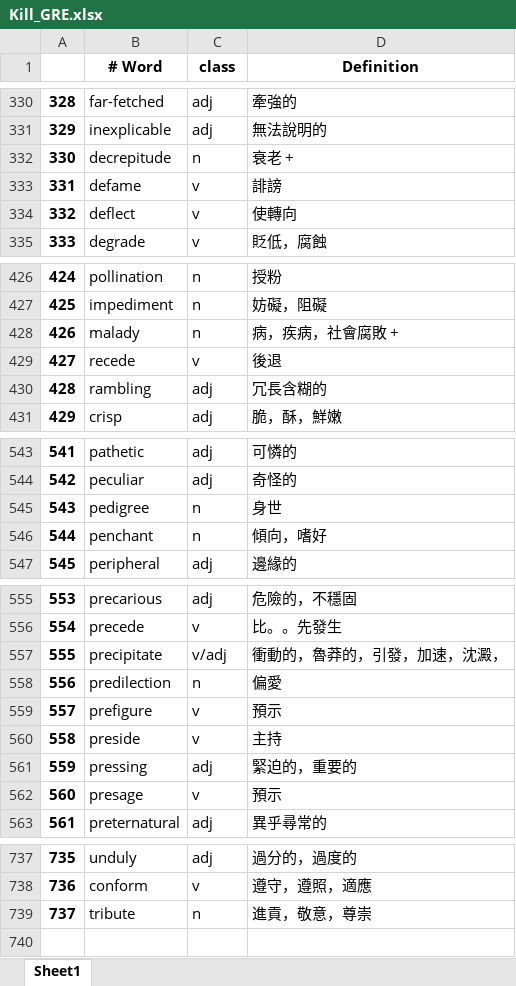
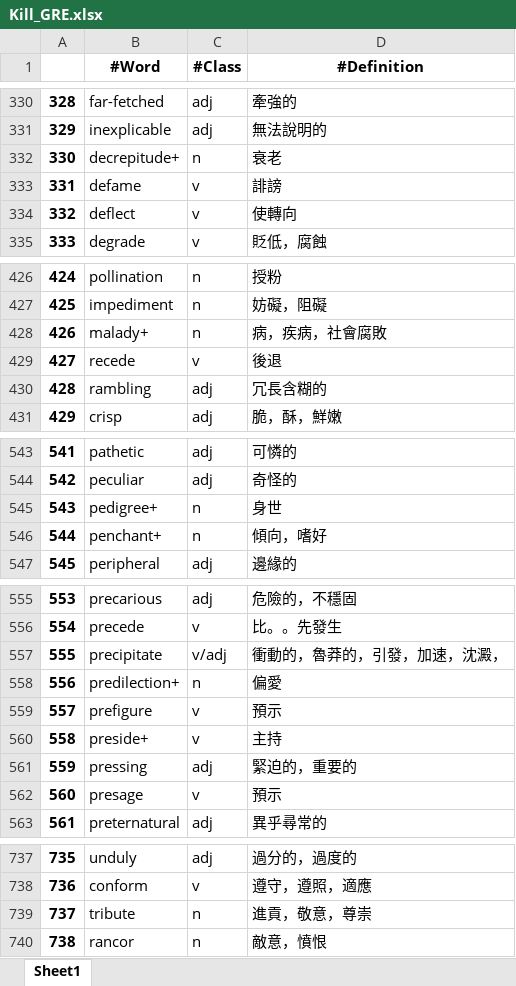
Before and after one commit to liangjiali0304/Vocab_App, an Excel workbook: Kill_GRE.xlsx, sheet Sheet1, drawn as a sheet; only a part is shown, gaps mark what is left out; values as stored, in another font and other column widths than the file's, no borders; conditional formats not drawn; the diff covers the shown part only; the diff names each change by its address in the sheet, - before the commit and + after, or states it on an @@ line.

```diff
--- a/Kill_GRE.xlsx (sheet Sheet1)
+++ b/Kill_GRE.xlsx (sheet Sheet1)
-B1: # Word
+B1: #Word
-C1: class
+C1: #Class
-D1: Definition
+D1: #Definition
-B332 (#Word): decrepitude
+B332 (#Word): decrepitude+
-D332 (#Definition): 衰老 +
+D332 (#Definition): 衰老
-B428 (#Word): malady
+B428 (#Word): malady+
-D428 (#Definition): 病，疾病，社會腐敗 +
+D428 (#Definition): 病，疾病，社會腐敗
-B545 (#Word): pedigree
+B545 (#Word): pedigree+
-B546 (#Word): penchant
+B546 (#Word): penchant+
-B558 (#Word): predilection
+B558 (#Word): predilection+
-B560 (#Word): preside
+B560 (#Word): preside+
+row 740: 738 | rancor | n | 敵意，憤恨
```
Also changed, not shown: 16 edited cells elsewhere in this sheet, 3 other files.
